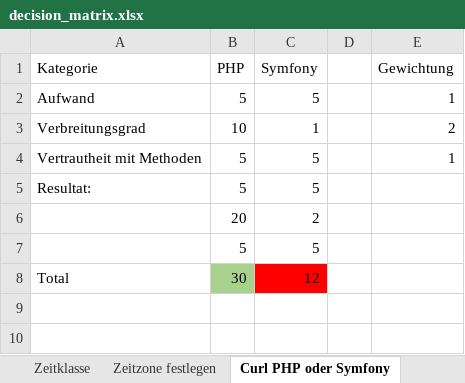
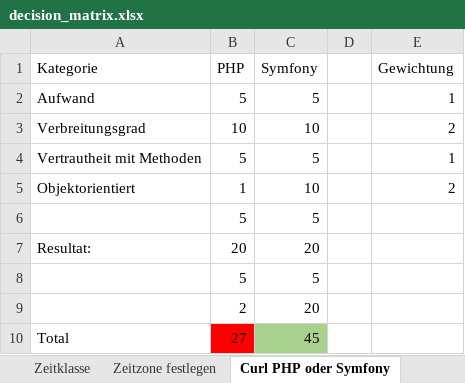
Before and after one commit to lars-gaechter/arbeitszeitserfassung_wohnen, an Excel workbook: doc/decision_matrix.xlsx, sheet Curl PHP oder Symfony, drawn as a sheet; values as stored, in another font and other column widths than the file's, no borders; removed rows and columns are numbered as before the commit, all else as after; the diff names each change by its address in the sheet, - before the commit and + after, or states it on an @@ line.

```diff
--- a/doc/decision_matrix.xlsx (sheet Curl PHP oder Symfony)
+++ b/doc/decision_matrix.xlsx (sheet Curl PHP oder Symfony)
-C3 (Symfony): 1
+C3 (Symfony): 10
-row 5: Resultat: | 5 | 5
-row 6:  | 20 | 2
+row 5: Objektorientiert | 1 | 10 |  | 2
+row 7: Resultat: | 20 | 20
+row 8:  | 5 | 5
+row 9:  | 2 | 20
-B10 (PHP): 30
+B10 (PHP): 27
-B10 fill: #A9D18E
+B10 fill: #FF0000
-C10 (Symfony): 12
+C10 (Symfony): 45
-C10 fill: #FF0000
+C10 fill: #A9D18E
```
Also changed, not shown: other sheet tabs, formulas that keep their value, doc/uat/User Acceptance Testing.xlsx, 26 other files.
